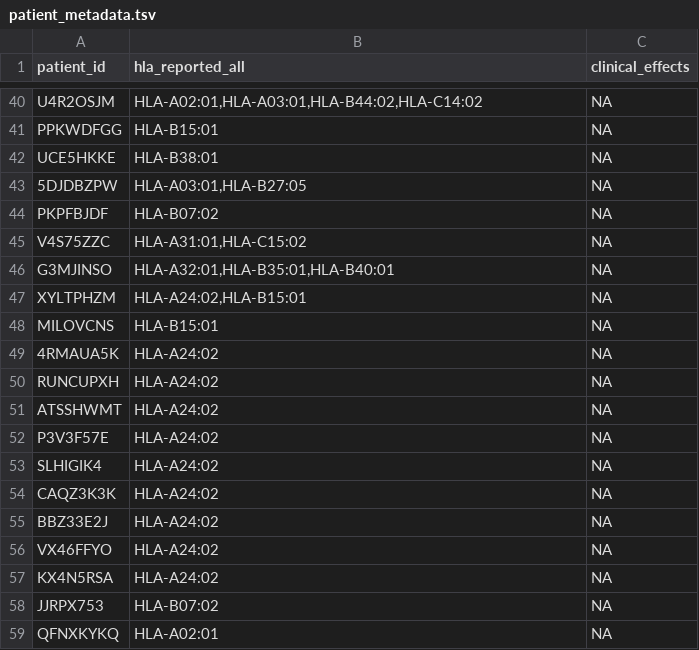
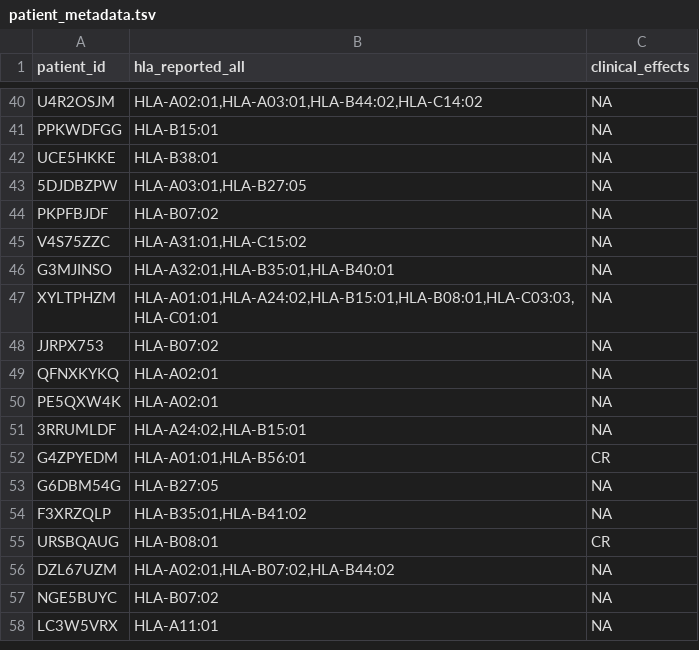
Before and after one commit to NeoDiscovery/NDD, a TSV file: data/patient_metadata.tsv, drawn as a sheet; only a part is shown, gaps mark what is left out; the shorter side is filled out with more unchanged rows.

Commit message:
Update multiple files: ndd_v0.1.tsv, patient_metadata.tsv

```diff
--- a/data/patient_metadata.tsv
+++ b/data/patient_metadata.tsv
@@ -46,13 +46,3 @@ V4S75ZZC	"HLA-A31:01,HLA-C15:02"	NA
 G3MJINSO	"HLA-A32:01,HLA-B35:01,HLA-B40:01"	NA	
-XYLTPHZM	"HLA-A24:02,HLA-B15:01"	NA	
-MILOVCNS	HLA-B15:01	NA	
-4RMAUA5K	HLA-A24:02	NA	
-RUNCUPXH	HLA-A24:02	NA	
-ATSSHWMT	HLA-A24:02	NA	
-P3V3F57E	HLA-A24:02	NA	
-SLHIGIK4	HLA-A24:02	NA	
-CAQZ3K3K	HLA-A24:02	NA	
-BBZ33E2J	HLA-A24:02	NA	
-VX46FFYO	HLA-A24:02	NA	
-KX4N5RSA	HLA-A24:02	NA	
+XYLTPHZM	"HLA-A01:01,HLA-A24:02,HLA-B15:01,HLA-B08:01,HLA-C03:03,HLA-C01:01"	NA	
 JJRPX753	HLA-B07:02	NA	
```
Also changed, not shown: data/ndd_v0.1.tsv.
